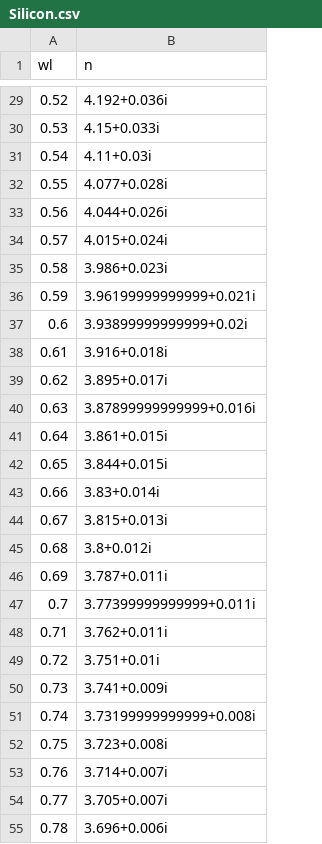
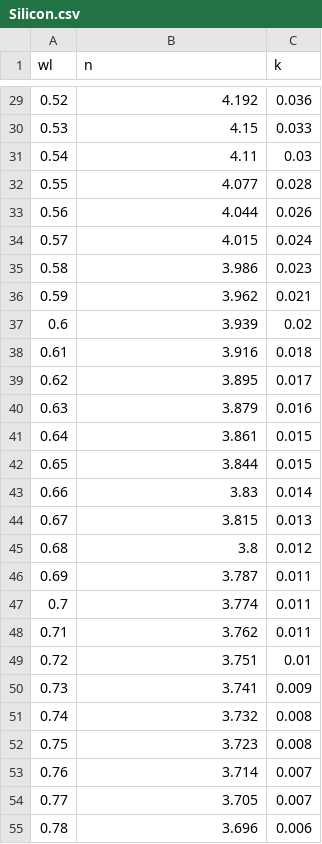
Before and after one commit to BackmanLab/PWSpy, a CSV file: refractiveIndexFiles/Silicon.csv, drawn as a sheet; only a part is shown, gaps mark what is left out; the diff covers the shown part only; the diff names each change by its address in the sheet, - before the commit and + after, or states it on an @@ line.

```diff
--- a/refractiveIndexFiles/Silicon.csv
+++ b/refractiveIndexFiles/Silicon.csv
+column C (k), rows 29-55: 0.036 | 0.033 | 0.03 | 0.028 | 0.026 | 0.024 | 0.023 | 0.021 | 0.02 | 0.018 | 0.017 | 0.016 | 0.015 | 0.015 | 0.014 | 0.013 | 0.012 | 0.011 | 0.011 | 0.011 | 0.01 | 0.009 | 0.008 | 0.008 | 0.007 | 0.007 | 0.006
-B29 (n): 4.192+0.036i
+B29 (n): 4.192
-B30 (n): 4.15+0.033i
+B30 (n): 4.15
-B31 (n): 4.11+0.03i
+B31 (n): 4.11
-B32 (n): 4.077+0.028i
+B32 (n): 4.077
-B33 (n): 4.044+0.026i
+B33 (n): 4.044
-B34 (n): 4.015+0.024i
+B34 (n): 4.015
-B35 (n): 3.986+0.023i
+B35 (n): 3.986
-B36 (n): 3.96199999999999+0.021i
+B36 (n): 3.962
-B37 (n): 3.93899999999999+0.02i
+B37 (n): 3.939
-B38 (n): 3.916+0.018i
+B38 (n): 3.916
-B39 (n): 3.895+0.017i
+B39 (n): 3.895
-B40 (n): 3.87899999999999+0.016i
+B40 (n): 3.879
-B41 (n): 3.861+0.015i
+B41 (n): 3.861
-B42 (n): 3.844+0.015i
+B42 (n): 3.844
-B43 (n): 3.83+0.014i
+B43 (n): 3.83
-B44 (n): 3.815+0.013i
+B44 (n): 3.815
-B45 (n): 3.8+0.012i
+B45 (n): 3.8
-B46 (n): 3.787+0.011i
+B46 (n): 3.787
-B47 (n): 3.77399999999999+0.011i
+B47 (n): 3.774
-B48 (n): 3.762+0.011i
+B48 (n): 3.762
-B49 (n): 3.751+0.01i
+B49 (n): 3.751
-B50 (n): 3.741+0.009i
+B50 (n): 3.741
-B51 (n): 3.73199999999999+0.008i
+B51 (n): 3.732
-B52 (n): 3.723+0.008i
+B52 (n): 3.723
-B53 (n): 3.714+0.007i
+B53 (n): 3.714
-B54 (n): 3.705+0.007i
+B54 (n): 3.705
-B55 (n): 3.696+0.006i
+B55 (n): 3.696
```
Also changed, not shown: 49 edited cells elsewhere in this file, refractiveIndexFiles/N-BK7.csv, 1 other file.
